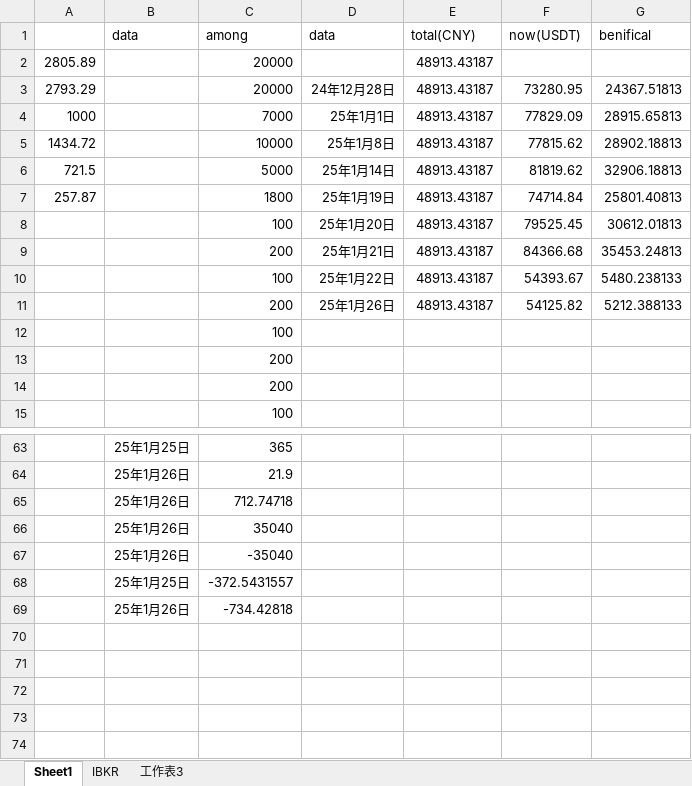
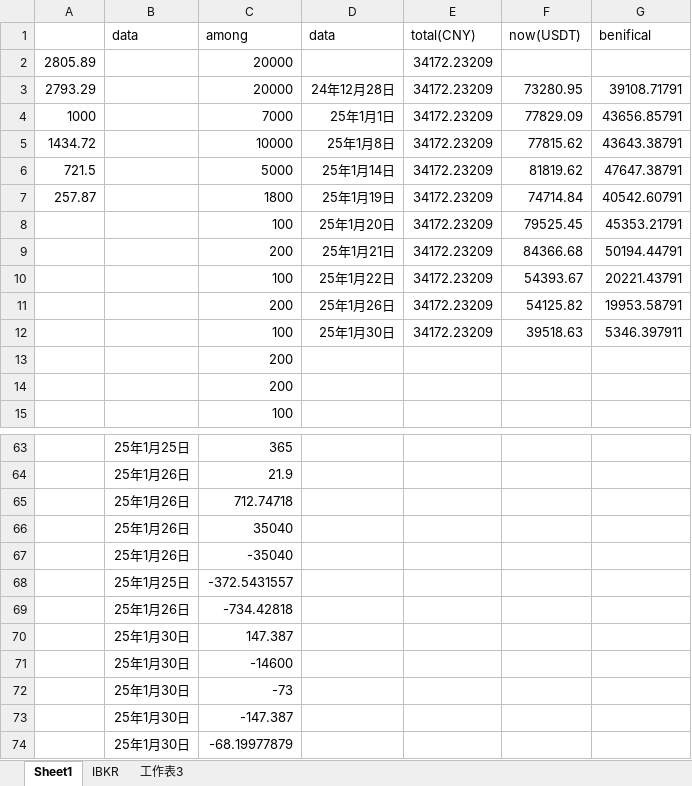
Before and after one commit to qcao2003/mother_BTC_record, an Excel workbook: 小贞灵USDT.xlsx, sheet Sheet1, drawn as a sheet; only a part is shown, gaps mark what is left out; values as stored, in another font and other column widths than the file's, no borders; removed rows and columns are numbered as before the commit, all else as after; the diff names each change by its address in the sheet, - before the commit and + after, or states it on an @@ line.

```diff
--- a/小贞灵USDT.xlsx (sheet Sheet1)
+++ b/小贞灵USDT.xlsx (sheet Sheet1)
-E2:E11 (total(CNY)): 48913.43187
+E2:E11 (total(CNY)): 34172.23209
-G3 (benifical): 24367.51813
+G3 (benifical): 39108.71791
-G4 (benifical): 28915.65813
+G4 (benifical): 43656.85791
-G5 (benifical): 28902.18813
+G5 (benifical): 43643.38791
-G6 (benifical): 32906.18813
+G6 (benifical): 47647.38791
-G7 (benifical): 25801.40813
+G7 (benifical): 40542.60791
-G8 (benifical): 30612.01813
+G8 (benifical): 45353.21791
-G9 (benifical): 35453.24813
+G9 (benifical): 50194.44791
-G10 (benifical): 5480.238133
+G10 (benifical): 20221.43791
-G11 (benifical): 5212.388133
+G11 (benifical): 19953.58791
-row 12:  |  | 100
+row 12:  |  | 100 | 25年1月30日 | 34172.23209 | 39518.63 | 5346.397911
+row 70:  | 25年1月30日 | 147.387
+row 71:  | 25年1月30日 | -14600
+row 72:  | 25年1月30日 | -73
+row 73:  | 25年1月30日 | -147.387
+row 74:  | 25年1月30日 | -68.19977879
```
Also changed, not shown: 斌BTC记录.xlsx.
